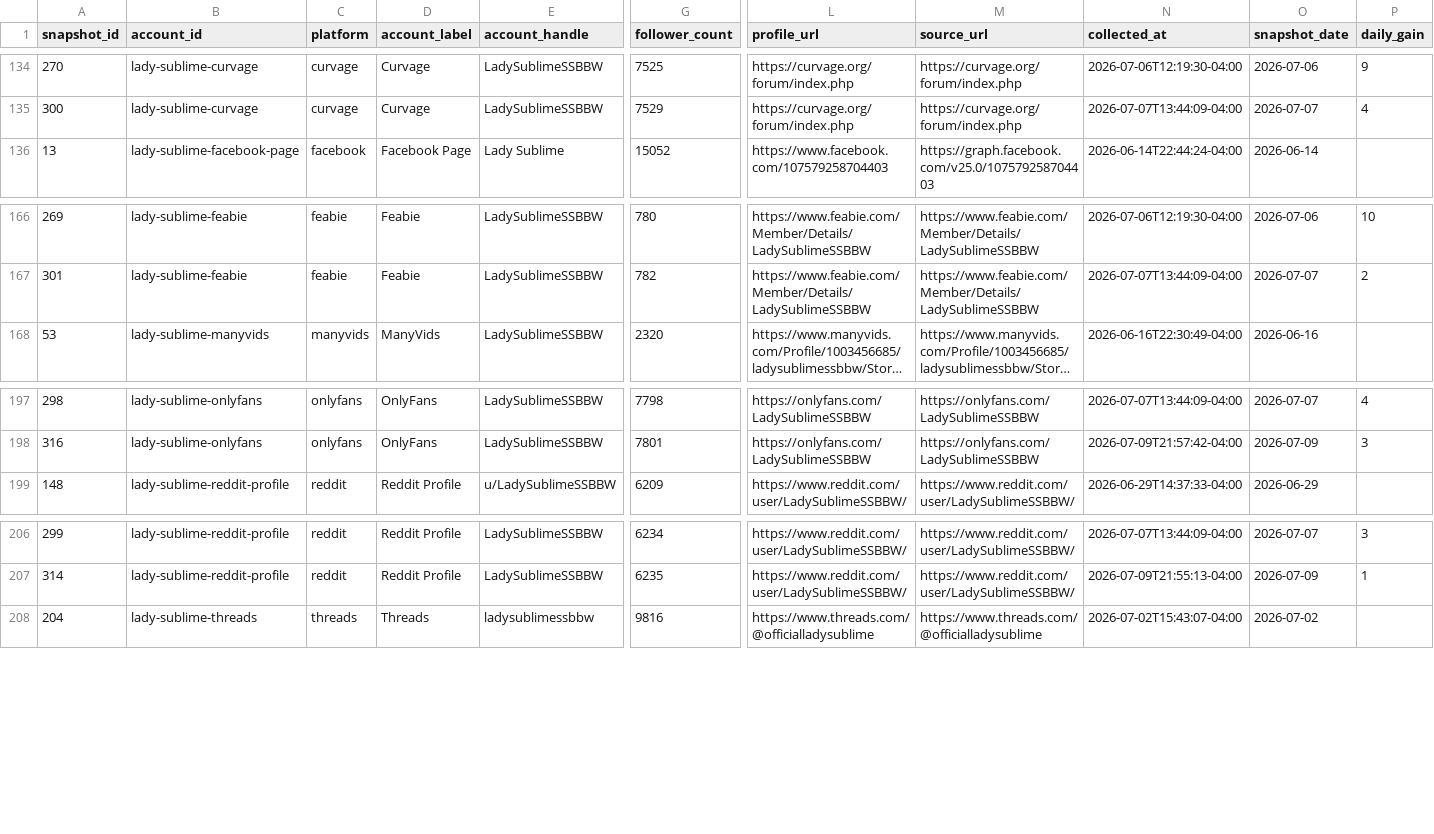
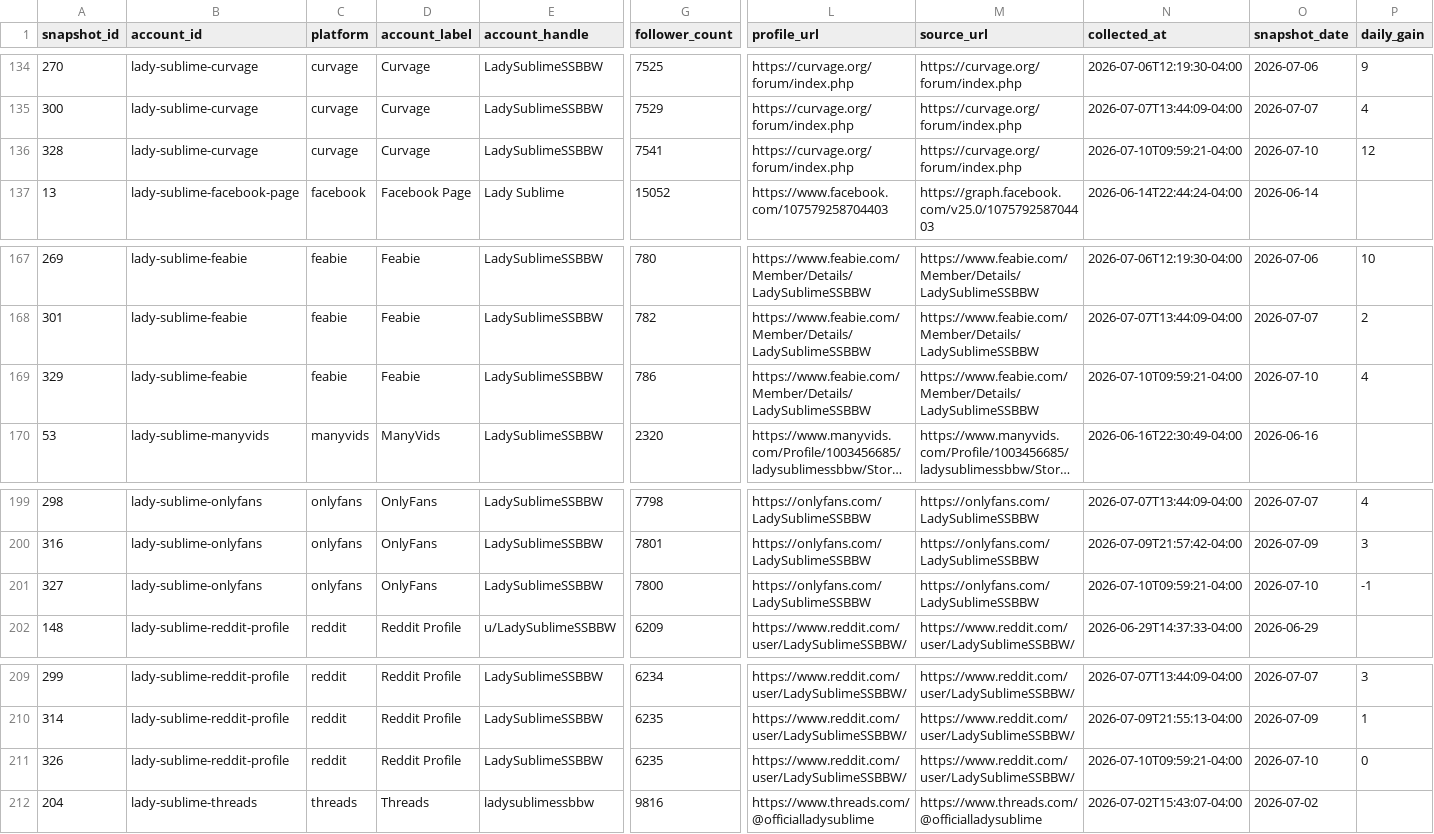
Before and after one commit to Trippaeon3/sublime-social-tracker-site, a CSV file: dashboard/data/daily_history.csv, drawn as a sheet; only a part is shown, gaps mark what is left out; long unchanged cells end in …; rows hold the shown columns only; the diff names each change by its address in the sheet, - before the commit and + after, or states it on an @@ line.

Commit message:
Refresh social dashboard snapshot

```diff
--- a/dashboard/data/daily_history.csv
+++ b/dashboard/data/daily_history.csv
+row 136: 328 | lady-sublime-curvage | curvage | Curvage | LadySublimeSSBBW | 7541 | https://curvage.org/forum/index.php | https://curvage.org/forum/index.php | 2026-07-10T09:59:21-04:00 | 2026-07-10 | 12
+row 169: 329 | lady-sublime-feabie | feabie | Feabie | LadySublimeSSBBW | 786 | https://www.feabie.com/Member/Details/LadySublimeSSBBW | https://www.feabie.com/Member/Details/LadySublimeSSBBW | 2026-07-10T09:59:21-04:00 | 2026-07-10 | 4
+row 201: 327 | lady-sublime-onlyfans | onlyfans | OnlyFans | LadySublimeSSBBW | 7800 | https://onlyfans.com/LadySublimeSSBBW | https://onlyfans.com/LadySublimeSSBBW | 2026-07-10T09:59:21-04:00 | 2026-07-10 | -1
+row 211: 326 | lady-sublime-reddit-profile | reddit | Reddit Profile | LadySublimeSSBBW | 6235 | https://www.reddit.com/user/LadySublimeSSBBW/ | https://www.reddit.com/user/LadySublimeSSBBW/ | 2026-07-10T09:59:21-04:00 | 2026-07-10 | 0
```
Also changed, not shown: dashboard/data/link_analytics.csv, dashboard/data/link_analytics_history.csv, 6 other files.
